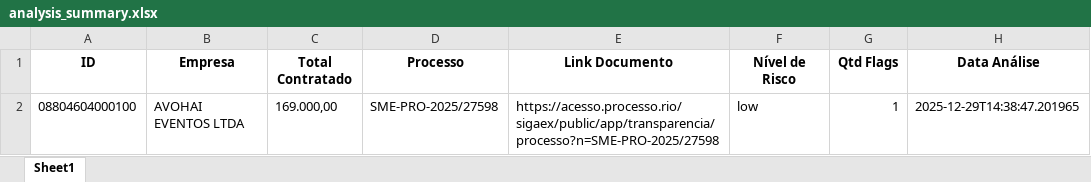
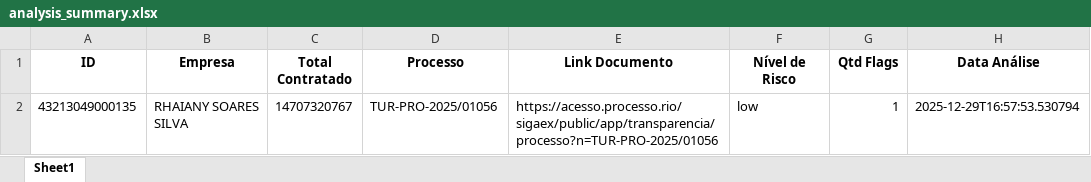
Before and after one commit to Sjacuru/Data_ige, an Excel workbook: data/outputs/analysis_summary.xlsx, sheet Sheet1, drawn as a sheet; values as stored, in another font and other column widths than the file's, no borders; removed rows and columns are numbered as before the commit, all else as after; the diff names each change by its address in the sheet, - before the commit and + after, or states it on an @@ line.

Commit message:
Up for getting multiple 'processos'

```diff
--- a/data/outputs/analysis_summary.xlsx (sheet Sheet1)
+++ b/data/outputs/analysis_summary.xlsx (sheet Sheet1)
-row 2: 08804604000100 | AVOHAI EVENTOS LTDA | 169.000,00 | SME-PRO-2025/27598 | https://acesso.processo.rio/sigaex/public/app/transparencia/processo?n=SME-PRO-2025/27598 | low | 1 | 2025-12-29T14:38:47.201965
+row 2: 43213049000135 | RHAIANY SOARES SILVA | 14707320767 | TUR-PRO-2025/01056 | https://acesso.processo.rio/sigaex/public/app/transparencia/processo?n=TUR-PRO-2025/01056 | low | 1 | 2025-12-29T16:57:53.530794
```
Also changed, not shown: 3 other files.
